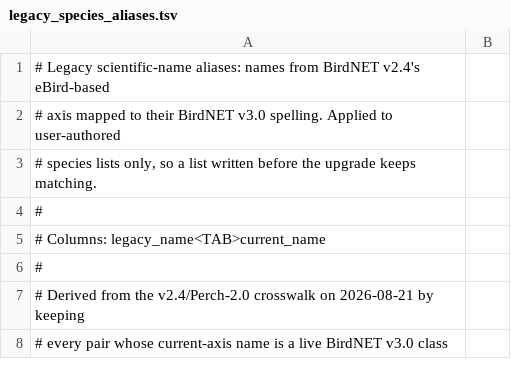
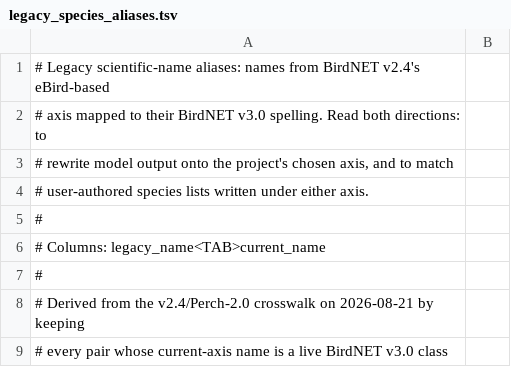
Before and after one commit to kenwer/pam-analyzer, a TSV file: src/pam_analyzer/infrastructure/data/legacy_species_aliases.tsv, drawn as a sheet; only a part is shown.

```diff
--- a/src/pam_analyzer/infrastructure/data/legacy_species_aliases.tsv
+++ b/src/pam_analyzer/infrastructure/data/legacy_species_aliases.tsv
@@ -1,4 +1,5 @@
 # Legacy scientific-name aliases: names from BirdNET v2.4's eBird-based
-# axis mapped to their BirdNET v3.0 spelling. Applied to user-authored
-# species lists only, so a list written before the upgrade keeps matching.
+# axis mapped to their BirdNET v3.0 spelling. Read both directions: to
+# rewrite model output onto the project's chosen axis, and to match
+# user-authored species lists written under either axis.
 #
```
Also changed, not shown: 31 other files.
